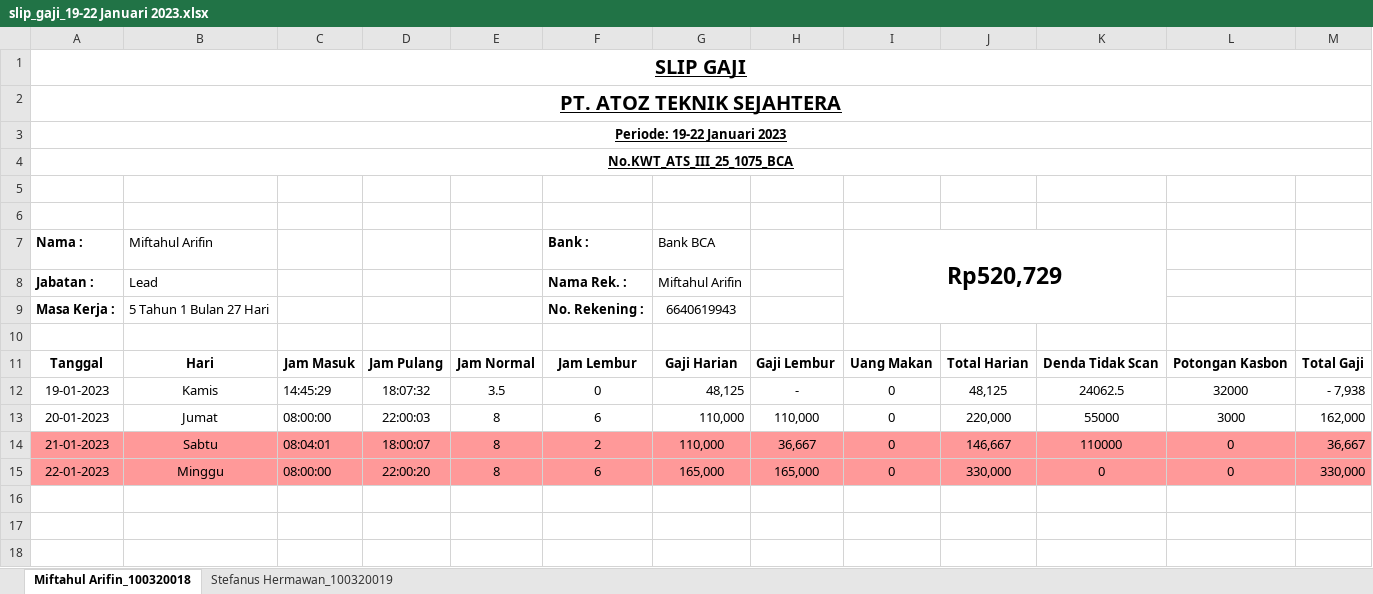
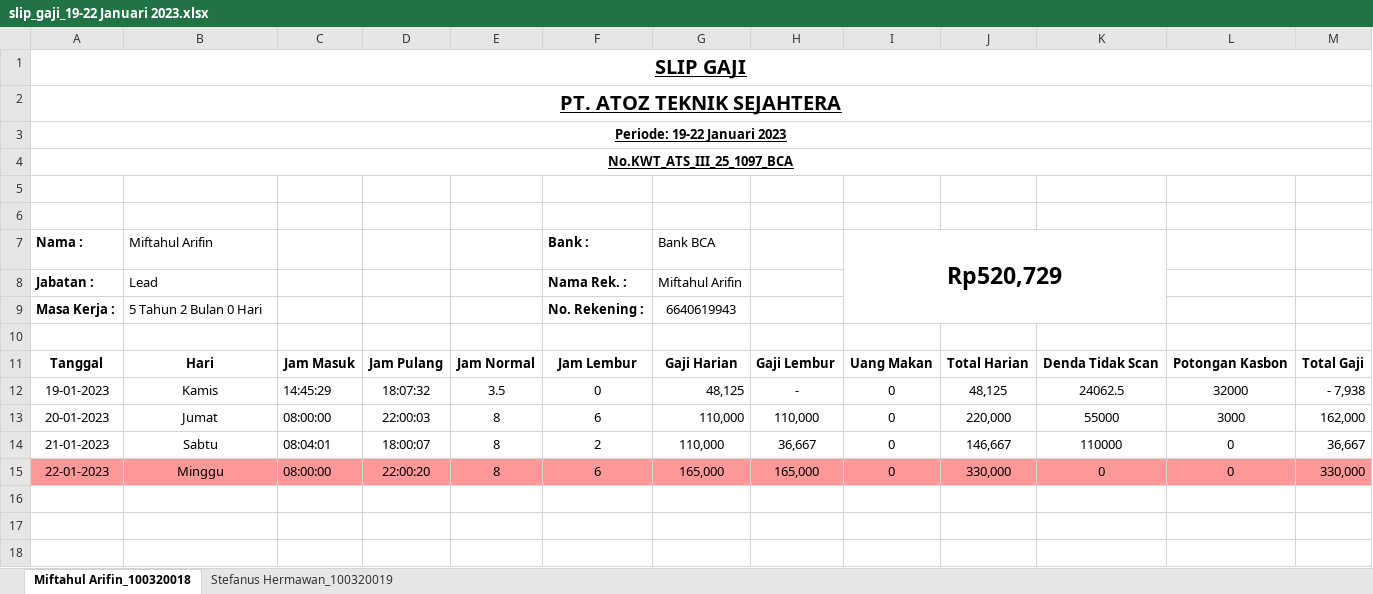
Before and after one commit to stxfkim/atoz_mps_v2, an Excel workbook: kwitansi_output/slip_gaji_19-22 Januari 2023.xlsx, sheet Miftahul Arifin_100320018, drawn as a sheet; only a part is shown; values as stored, in another font and other column widths than the file's, no borders; the diff names each change by its address in the sheet, - before the commit and + after, or states it on an @@ line.

```diff
--- a/kwitansi_output/slip_gaji_19-22 Januari 2023.xlsx (sheet Miftahul Arifin_100320018)
+++ b/kwitansi_output/slip_gaji_19-22 Januari 2023.xlsx (sheet Miftahul Arifin_100320018)
-A4 (Nama :): No.KWT_ATS_III_25_1075_BCA
+A4 (Nama :): No.KWT_ATS_III_25_1097_BCA
-B9 (Miftahul Arifin): 5 Tahun 1 Bulan 27 Hari
+B9 (Miftahul Arifin): 5 Tahun 2 Bulan 0 Hari
-A14:M14 fill: #FF9999
+A14:M14 fill: none
```
Also changed, not shown: sheet Stefanus Hermawan_100320019, kwitansi_output/Details_Miftahul_Arifin_19Jan-22Jan2023.xlsx, kwitansi_output/Details_Stefanus_Hermawan_19Jan-22Jan2023.xlsx, 24 other files.
